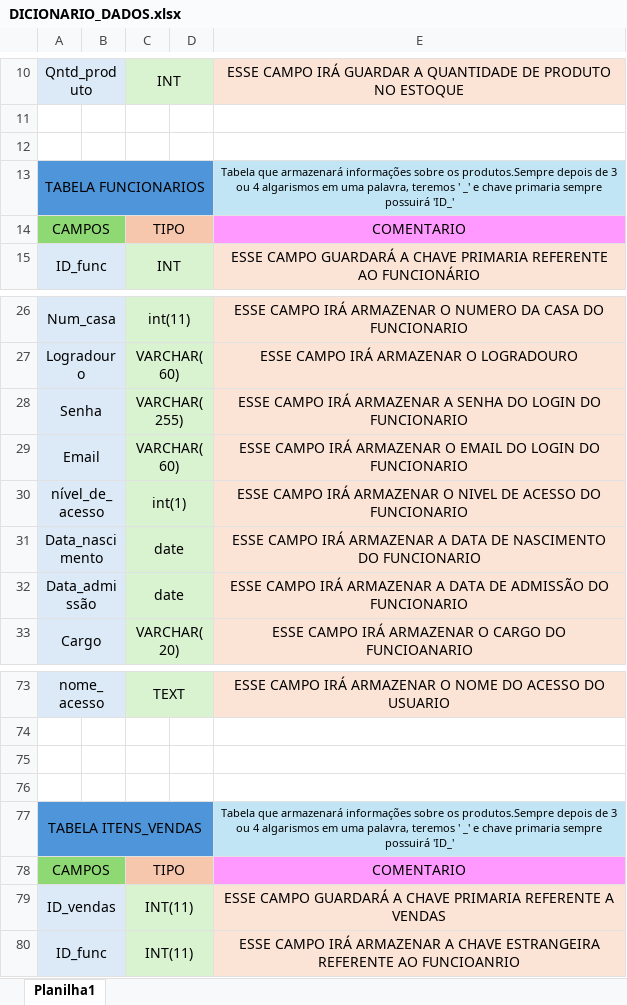
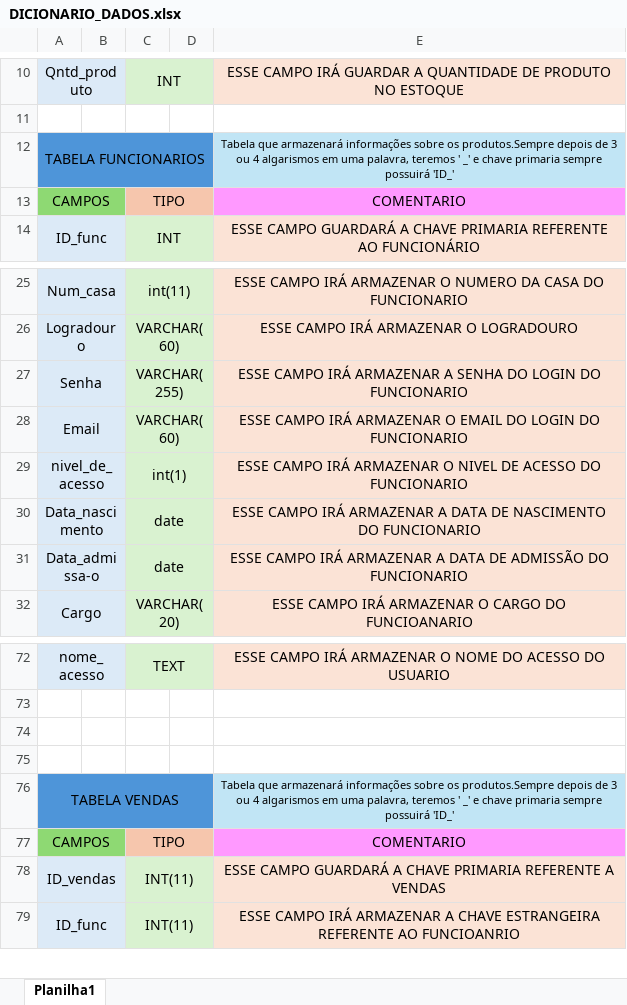
Before and after one commit to gustavotobler/SA_PADARIAALEMAO, an Excel workbook: arquivos de documentação/DICIONARIO_DADOS.xlsx, sheet Planilha1, drawn as a sheet; only a part is shown, gaps mark what is left out; values as stored, in another font and other column widths than the file's, no borders; removed rows and columns are numbered as before the commit, all else as after; the diff covers the shown part only; the diff names each change by its address in the sheet, - before the commit and + after, or states it on an @@ line.

```diff
--- a/arquivos de documentação/DICIONARIO_DADOS.xlsx (sheet Planilha1)
+++ b/arquivos de documentação/DICIONARIO_DADOS.xlsx (sheet Planilha1)
-row 12: (empty)
-A29: nível_de_acesso
+A29: nivel_de_acesso
-A31: Data_admissão
+A31: Data_admissa-o
-A76: TABELA ITENS_VENDAS
+A76: TABELA VENDAS
```
Also changed, not shown: 19 added rows, 5 edited cells, cell formats and merged cells elsewhere in this sheet, 4 other files.
